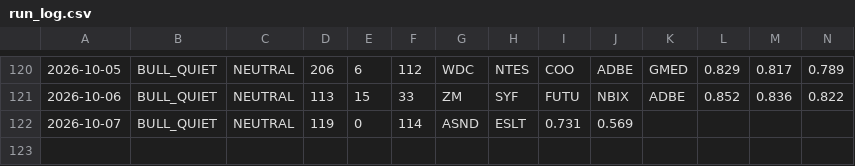
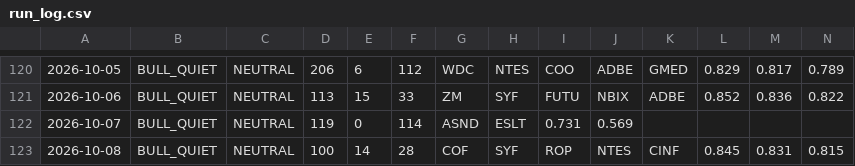
Before and after one commit to jakejwheeler12-cyber/stock-algo, a CSV file: outputs/reports/run_log.csv, drawn as a sheet; only a part is shown, gaps mark what is left out; rows hold the shown columns only; the diff names each change by its address in the sheet, - before the commit and + after, or states it on an @@ line.

Commit message:
Daily report 2026-10-08

```diff
--- a/outputs/reports/run_log.csv
+++ b/outputs/reports/run_log.csv
+row 123: 2026-10-08 | BULL_QUIET | NEUTRAL | 100 | 14 | 28 | COF | SYF | ROP | NTES | CINF | 0.845 | 0.831 | 0.815
```
Also changed, not shown: 1 other file.
